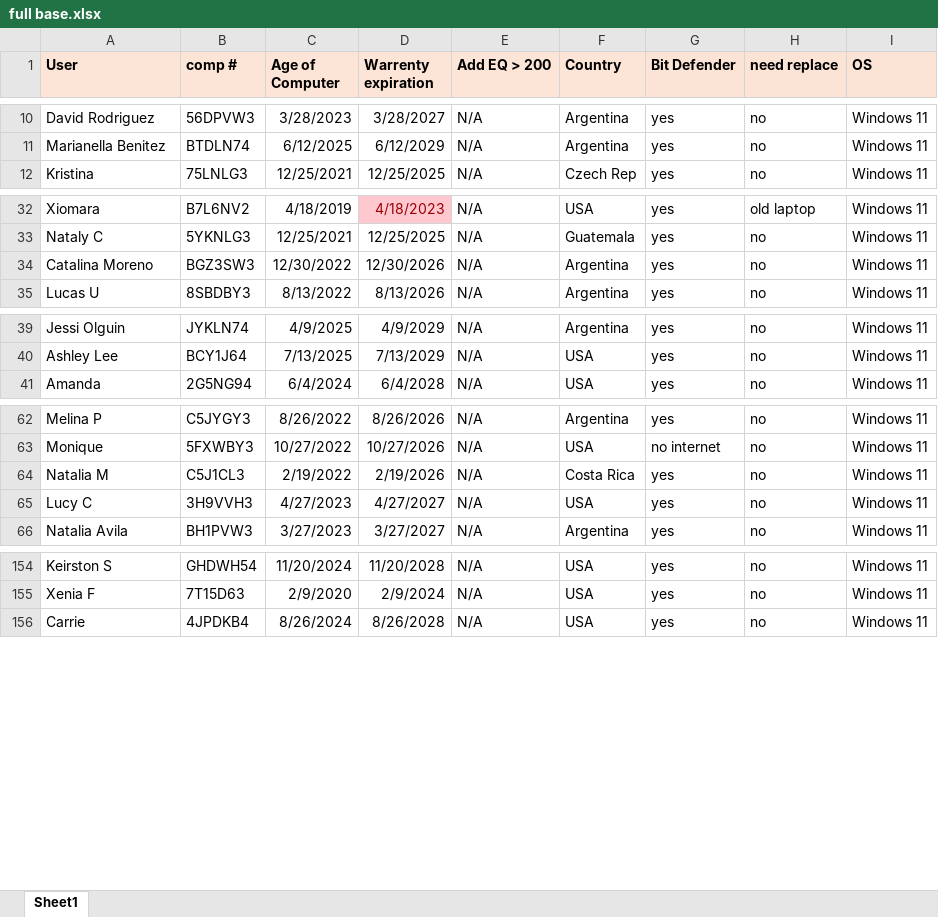
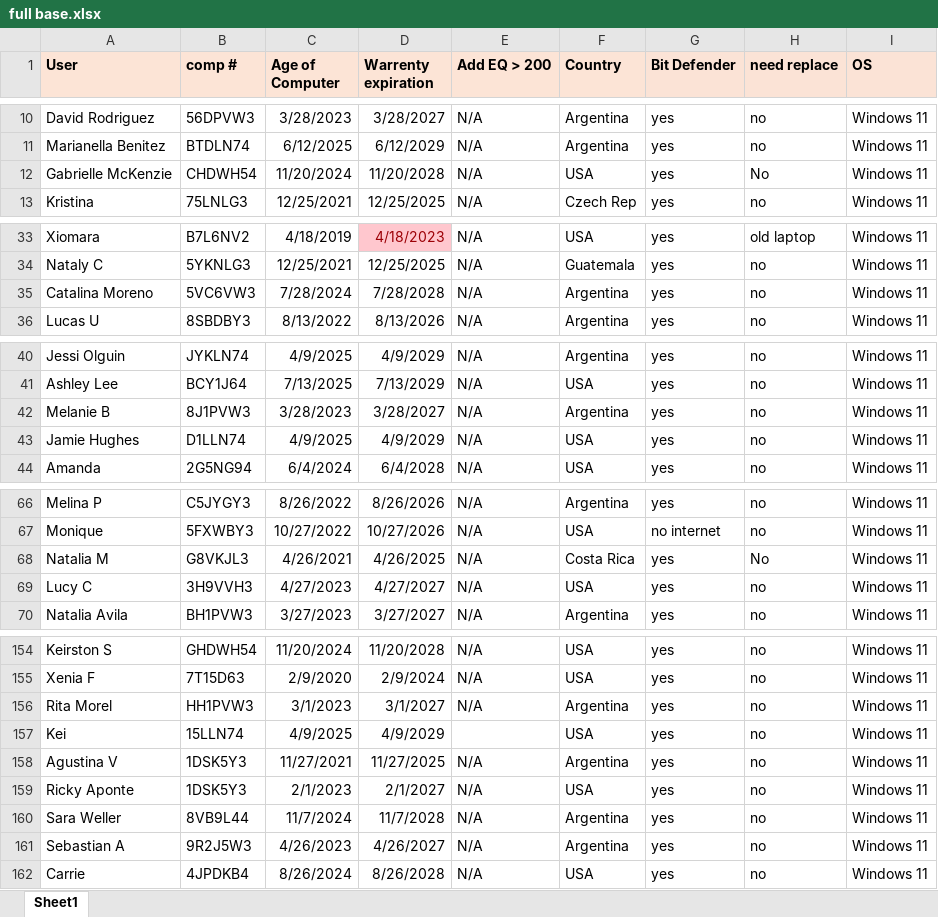
Before and after one commit to indianameregone/Preferedbackend, an Excel workbook: full base.xlsx, sheet Sheet1, drawn as a sheet; only a part is shown, gaps mark what is left out; values as stored, in another font and other column widths than the file's, no borders; addresses are those after the commit; the diff covers the shown part only; the diff names each change by its address in the sheet, - before the commit and + after, or states it on an @@ line.

Commit message:
updating excels!

```diff
--- a/full base.xlsx (sheet Sheet1)
+++ b/full base.xlsx (sheet Sheet1)
+row 12: Gabrielle McKenzie | CHDWH54 | 11/20/2024 | 11/20/2028 | N/A | USA | yes | No | Windows 11
-B35 (comp #): BGZ3SW3
+B35 (comp #): 5VC6VW3
-C35 (Age of Computer): 12/30/2022
+C35 (Age of Computer): 7/28/2024
-D35 (Warrenty expiration): 12/30/2026
+D35 (Warrenty expiration): 7/28/2028
+row 42: Melanie B | 8J1PVW3 | 3/28/2023 | 3/28/2027 | N/A | Argentina | yes | no | Windows 11
+row 43: Jamie Hughes | D1LLN74 | 4/9/2025 | 4/9/2029 | N/A | USA | yes | no | Windows 11
-B68 (comp #): C5J1CL3
+B68 (comp #): G8VKJL3
-C68 (Age of Computer): 2/19/2022
+C68 (Age of Computer): 4/26/2021
-D68 (Warrenty expiration): 2/19/2026
+D68 (Warrenty expiration): 4/26/2025
-H68 (need replace): no
+H68 (need replace): No
@@ row 143 moved to row 156: Rita Morel @@
+row 157: Kei | 15LLN74 | 4/9/2025 | 4/9/2029 |  | USA | yes | no | Windows 11
+row 158: Agustina V | 1DSK5Y3 | 11/27/2021 | 11/27/2025 | N/A | Argentina | yes | no | Windows 11
+row 159: Ricky Aponte | 1DSK5Y3 | 2/1/2023 | 2/1/2027 | N/A | USA | yes | no | Windows 11
+row 160: Sara Weller | 8VB9L44 | 11/7/2024 | 11/7/2028 | N/A | Argentina | yes | no | Windows 11
+row 161: Sebastian A | 9R2J5W3 | 4/26/2023 | 4/26/2027 | N/A | Argentina | yes | no | Windows 11
```
Also changed, not shown: 1 added row, 4 removed rows, 18 moved rows and 9 edited cells elsewhere in this sheet, Tickets.xlsx.
